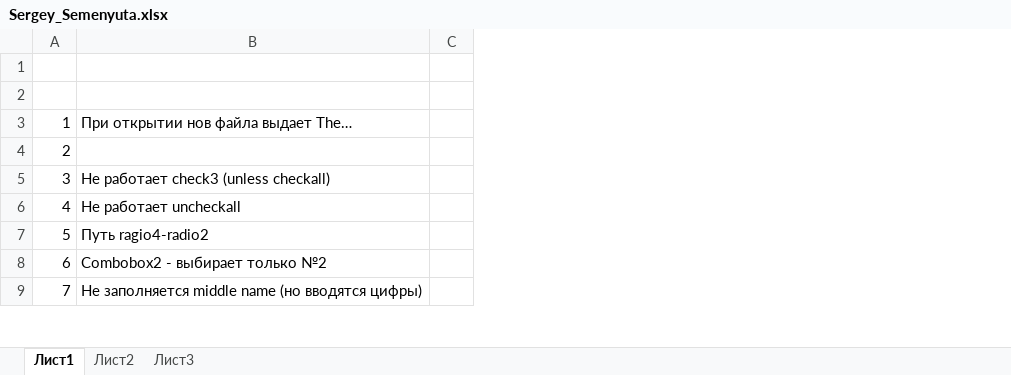
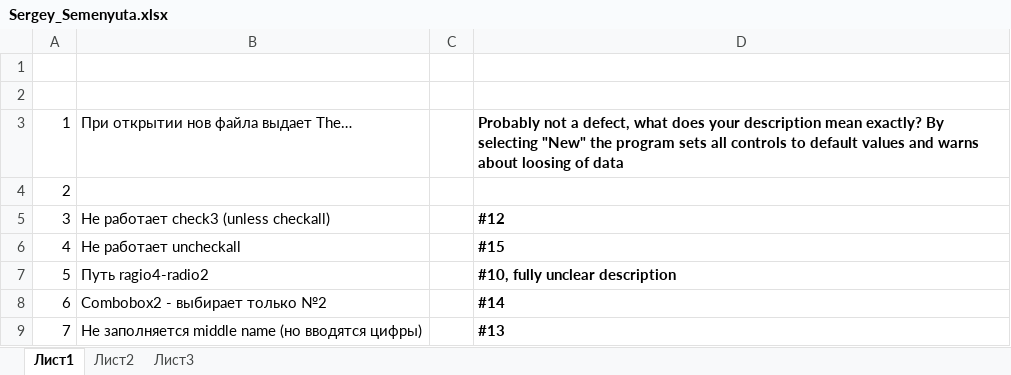
Before and after one commit to BigRacer/swtesting, an Excel workbook: 2.Testing_types/task/defects/Sergey_Semenyuta.xlsx, sheet Лист1, drawn as a sheet; only a part is shown; values as stored, in another font and other column widths than the file's, no borders; the diff names each change by its address in the sheet, - before the commit and + after, or states it on an @@ line.

```diff
--- a/2.Testing_types/task/defects/Sergey_Semenyuta.xlsx (sheet Лист1)
+++ b/2.Testing_types/task/defects/Sergey_Semenyuta.xlsx (sheet Лист1)
+column D, rows 3-9: Probably not a defect, what does your description mean exactly? By selecting "New" the program sets all controls to default values and warns about loosing of data |  | #12 | #15 | #10, fully unclear description | #14 | #13
```
Also changed, not shown: 2.Testing_types/task/defects/Valeriy_Verzhbitskiy.xlsx, Plan.xlsx, 9 other files.
